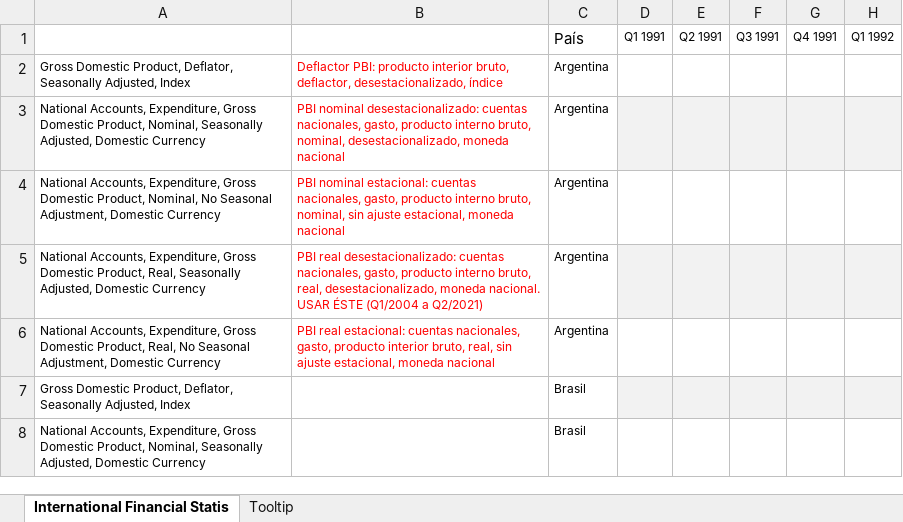
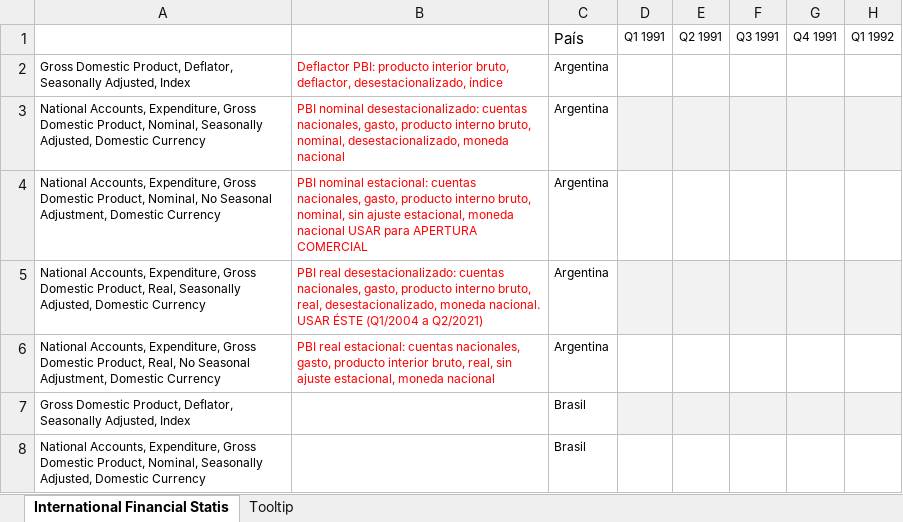
Before and after one commit to mbarrena/tesis, an Excel workbook: data/PBI (real y nominal, estacional y desestacionalizado) Deflactor FMI (1Tr1991 a 2TR2021) listo.xlsx, sheet International Financial Statis, drawn as a sheet; only a part is shown; values as stored, in another font and other column widths than the file's, no borders; the diff names each change by its address in the sheet, - before the commit and + after, or states it on an @@ line.

```diff
--- a/data/PBI (real y nominal, estacional y desestacionalizado) Deflactor FMI (1Tr1991 a 2TR2021) listo.xlsx (sheet International Financial Statis)
+++ b/data/PBI (real y nominal, estacional y desestacionalizado) Deflactor FMI (1Tr1991 a 2TR2021) listo.xlsx (sheet International Financial Statis)
-B4: …moneda nacional
+B4: …moneda nacional USAR para APERTURA COMERCIAL
```
Also changed, not shown: data/E países latinoamérica trimestral (1980 a 2021) FMI.xlsx, data/USA import price index (1948 a sept2020; trimestral) FMI.xlsx, 10 other files.
